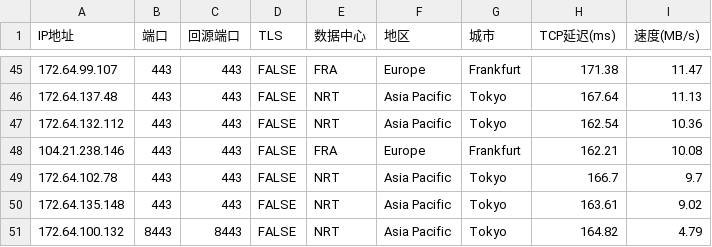
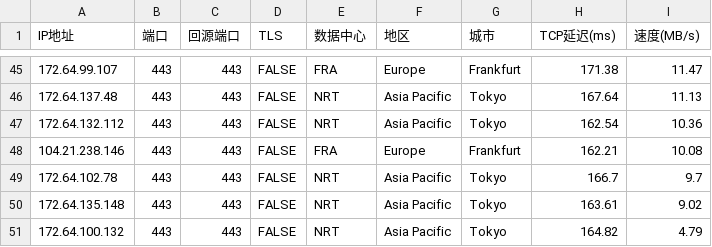
Before and after one commit to NoSweet/jiedian, a CSV file: addressescsv.csv, drawn as a sheet; only a part is shown, gaps mark what is left out.

Commit message:
Update addressescsv.csv

```diff
--- a/addressescsv.csv
+++ b/addressescsv.csv
@@ -50,2 +50,2 @@ IP地址,端口,回源端口,TLS,数据中心,地区,城市,TCP延迟(ms),速度
 172.64.135.148,443,443,FALSE,NRT,Asia Pacific,Tokyo,163.61,9.02
-172.64.100.132,8443,8443,FALSE,NRT,Asia Pacific,Tokyo,164.82,4.79
+172.64.100.132,443,443,FALSE,NRT,Asia Pacific,Tokyo,164.82,4.79
```
